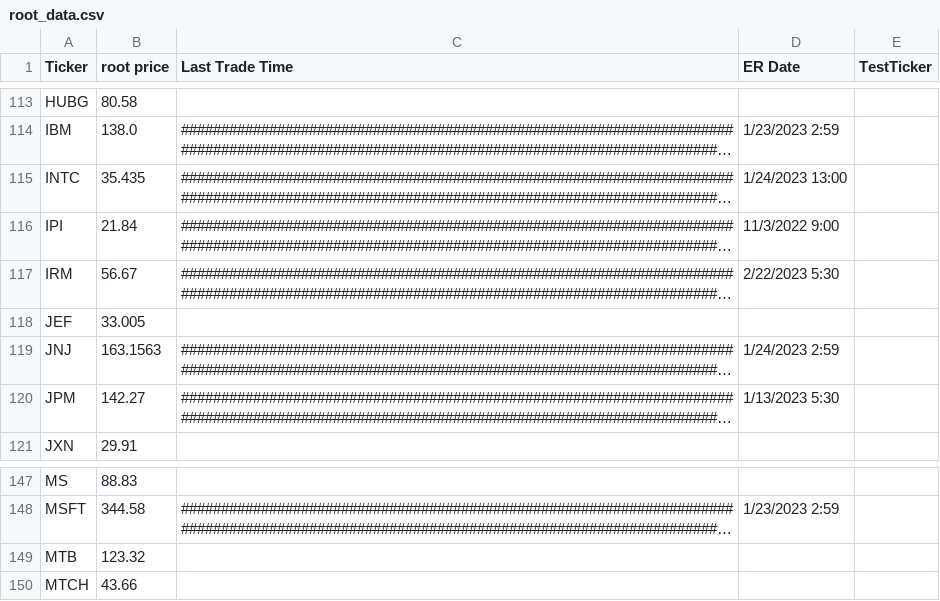
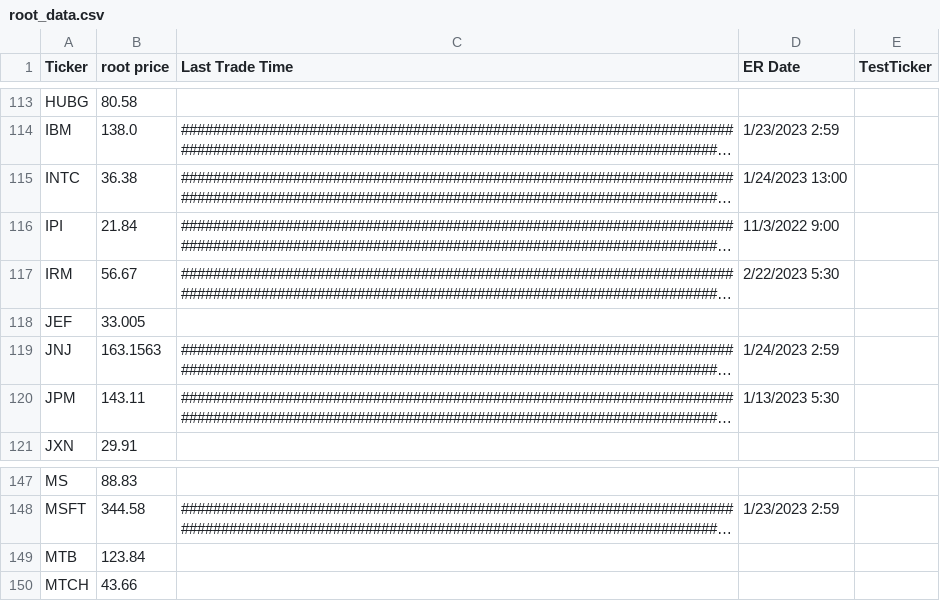
Before and after one commit to snarfed/POWMax_Tonka_Prdtn, a CSV file: root_data.csv, drawn as a sheet; only a part is shown, gaps mark what is left out; long unchanged cells end in …; the diff names each change by its address in the sheet, - before the commit and + after, or states it on an @@ line.

```diff
--- a/root_data.csv
+++ b/root_data.csv
-B115 (root price): 35.435
+B115 (root price): 36.38
-B120 (root price): 142.27
+B120 (root price): 143.11
-B149 (root price): 123.32
+B149 (root price): 123.84
```
Also changed, not shown: 11 other files.
